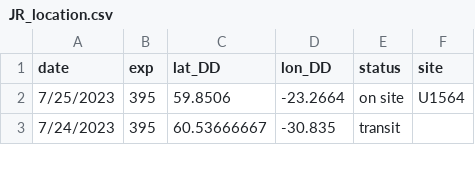
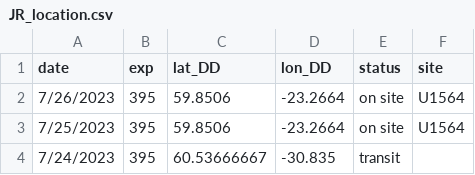
Before and after one commit to tuihat/shiny-server, a CSV file: JRLocator/JR_location.csv, drawn as a sheet; only a part is shown; the diff names each change by its address in the sheet, - before the commit and + after, or states it on an @@ line.

Commit message:
Add files via upload

```diff
--- a/JRLocator/JR_location.csv
+++ b/JRLocator/JR_location.csv
+row 2: 7/26/2023 | 395 | 59.8506 | -23.2664 | on site | U1564
```
